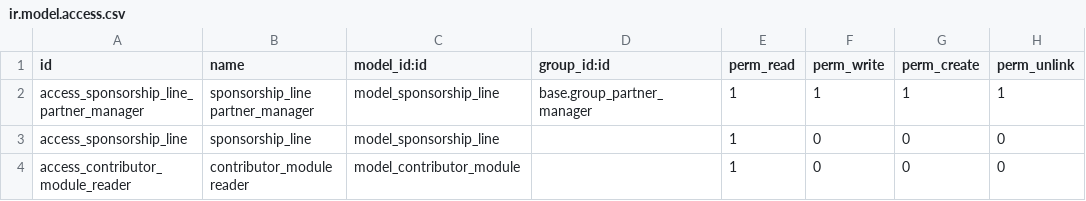
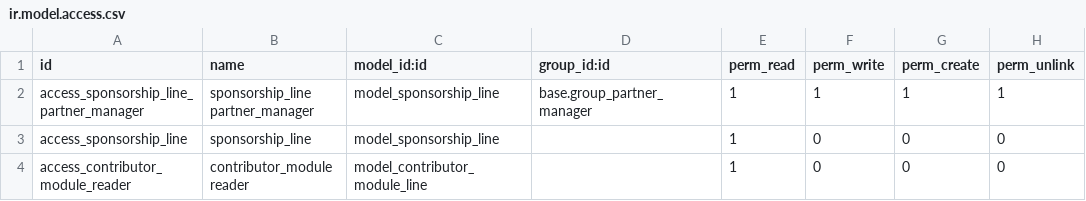
Before and after one commit to petrus-v/oca-custom, a CSV file: website_oca_integrator/security/ir.model.access.csv, drawn as a sheet.

Commit message:
[IMP] Added tests and refactored code to fetch latest 5 modules from github. Added Odoo license in needed files.

```diff
--- a/website_oca_integrator/security/ir.model.access.csv
+++ b/website_oca_integrator/security/ir.model.access.csv
@@ -3,2 +3,2 @@ access_sponsorship_line_partner_manager,sponsorship_line partner_manager,model_s
 access_sponsorship_line,sponsorship_line,model_sponsorship_line,,1,0,0,0
-access_contributor_module_reader,contributor_module reader,model_contributor_module,,1,0,0,0
+access_contributor_module_reader,contributor_module reader,model_contributor_module_line,,1,0,0,0
```
Also changed, not shown: 9 other files.
